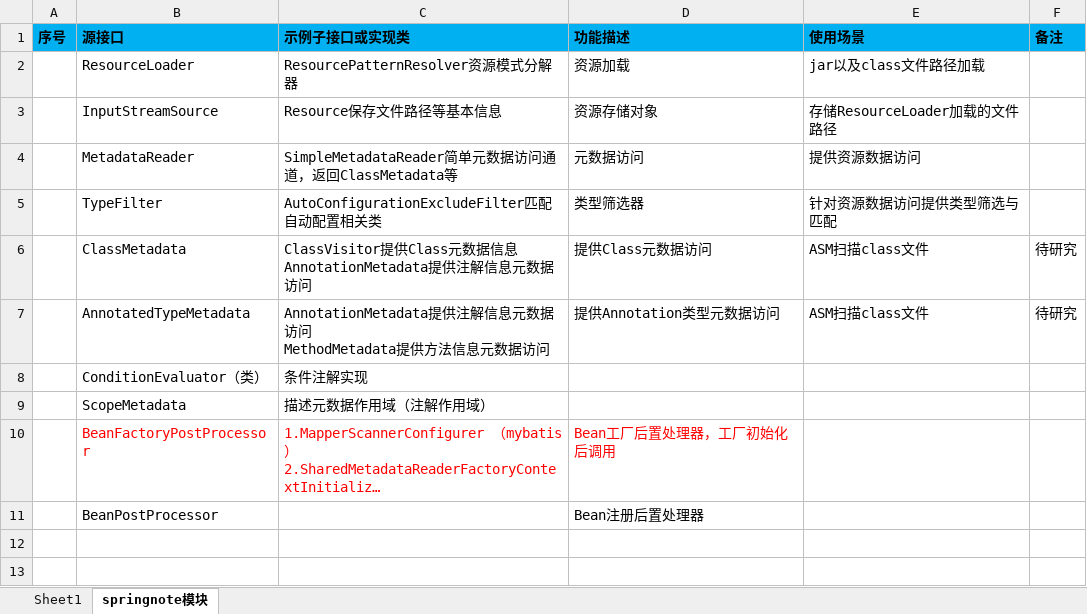
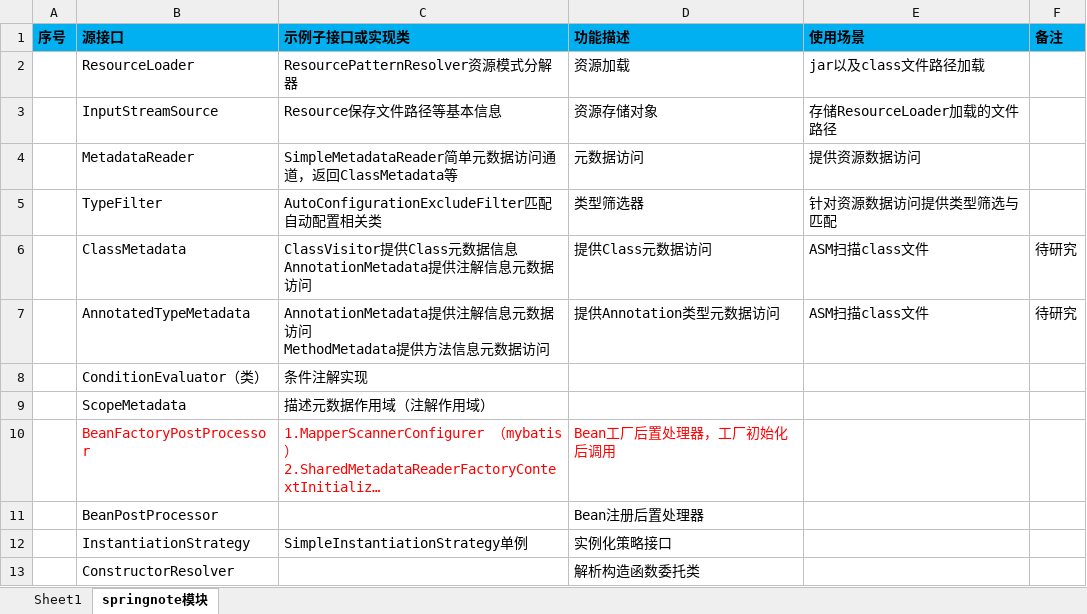
Before and after one commit to shangpengyang/technical-information, an Excel workbook: springboot/springnote.xlsx, sheet springnote模块, drawn as a sheet; long unchanged cells end in …; values as stored, in another font and other column widths than the file's, no borders; the diff names each change by its address in the sheet, - before the commit and + after, or states it on an @@ line.

```diff
--- a/springboot/springnote.xlsx (sheet springnote模块)
+++ b/springboot/springnote.xlsx (sheet springnote模块)
+row 12:  | InstantiationStrategy | SimpleInstantiationStrategy单例 | 实例化策略接口
+row 13:  | ConstructorResolver |  | 解析构造函数委托类
```
Also changed, not shown: java/javaNote.xlsx, plan/DailyPlan.xlsx.
